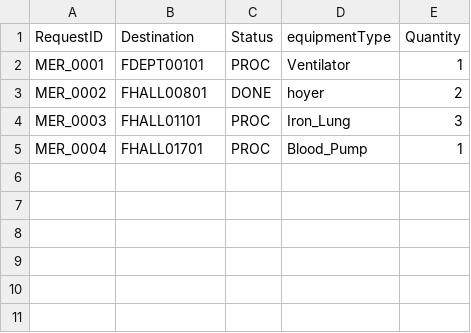
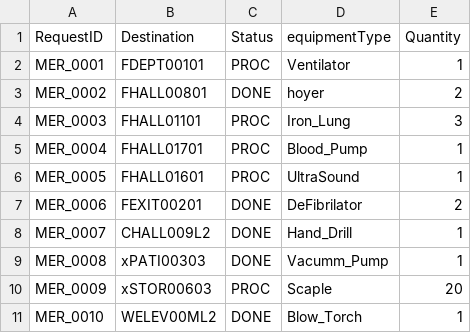
Before and after one commit to nadavk2002/CS3733-D22-Team-X-Prototype-1, a CSV file: src/main/resources/edu/wpi/cs3733/D22/teamX/MedEquipReq.csv, drawn as a sheet.

Commit message:
added more data to the Medical Equipment Request CSV

```diff
--- a/src/main/resources/edu/wpi/cs3733/D22/teamX/MedEquipReq.csv
+++ b/src/main/resources/edu/wpi/cs3733/D22/teamX/MedEquipReq.csv
@@ -5 +5,7 @@ MER_0003,FHALL01101,PROC,Iron_Lung,3
 MER_0004,FHALL01701,PROC,Blood_Pump,1
+MER_0005,FHALL01601,PROC,UltraSound,1
+MER_0006,FEXIT00201,DONE,DeFibrilator,2
+MER_0007,CHALL009L2,DONE,Hand_Drill,1
+MER_0008,xPATI00303,DONE,Vacumm_Pump,1
+MER_0009,xSTOR00603,PROC,Scaple,20
+MER_0010,WELEV00ML2,DONE,Blow_Torch,1
```
